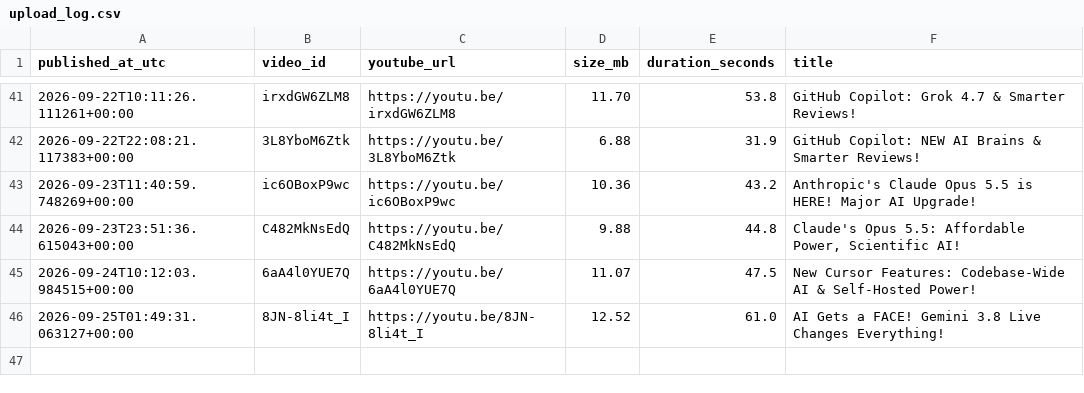
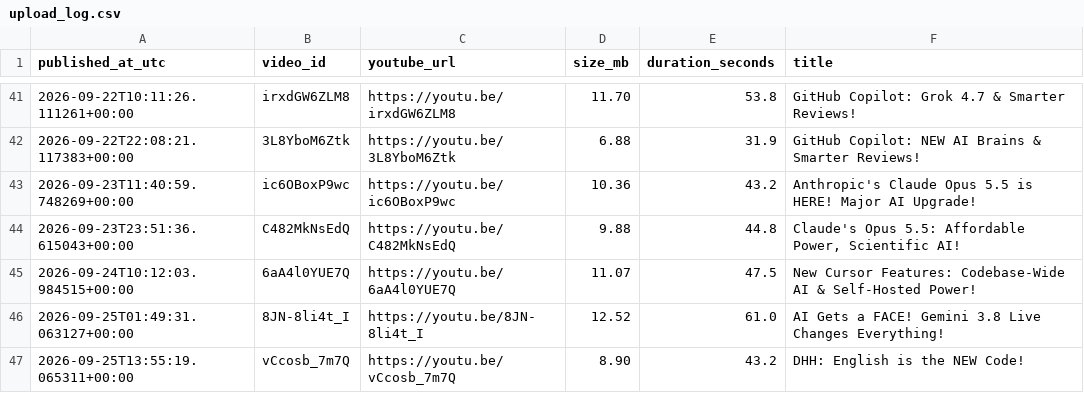
Before and after one commit to BharatMahajan/AI_YT_Shorts, a CSV file: state/upload_log.csv, drawn as a sheet; only a part is shown, gaps mark what is left out; the diff names each change by its address in the sheet, - before the commit and + after, or states it on an @@ line.

Commit message:
chore: update history + upload log [skip ci]

```diff
--- a/state/upload_log.csv
+++ b/state/upload_log.csv
+row 47: 2026-09-25T13:55:19.065311+00:00 | vCcosb_7m7Q | https://youtu.be/vCcosb_7m7Q | 8.90 | 43.2 | DHH: English is the NEW Code!
```
Also changed, not shown: 1 other file.
